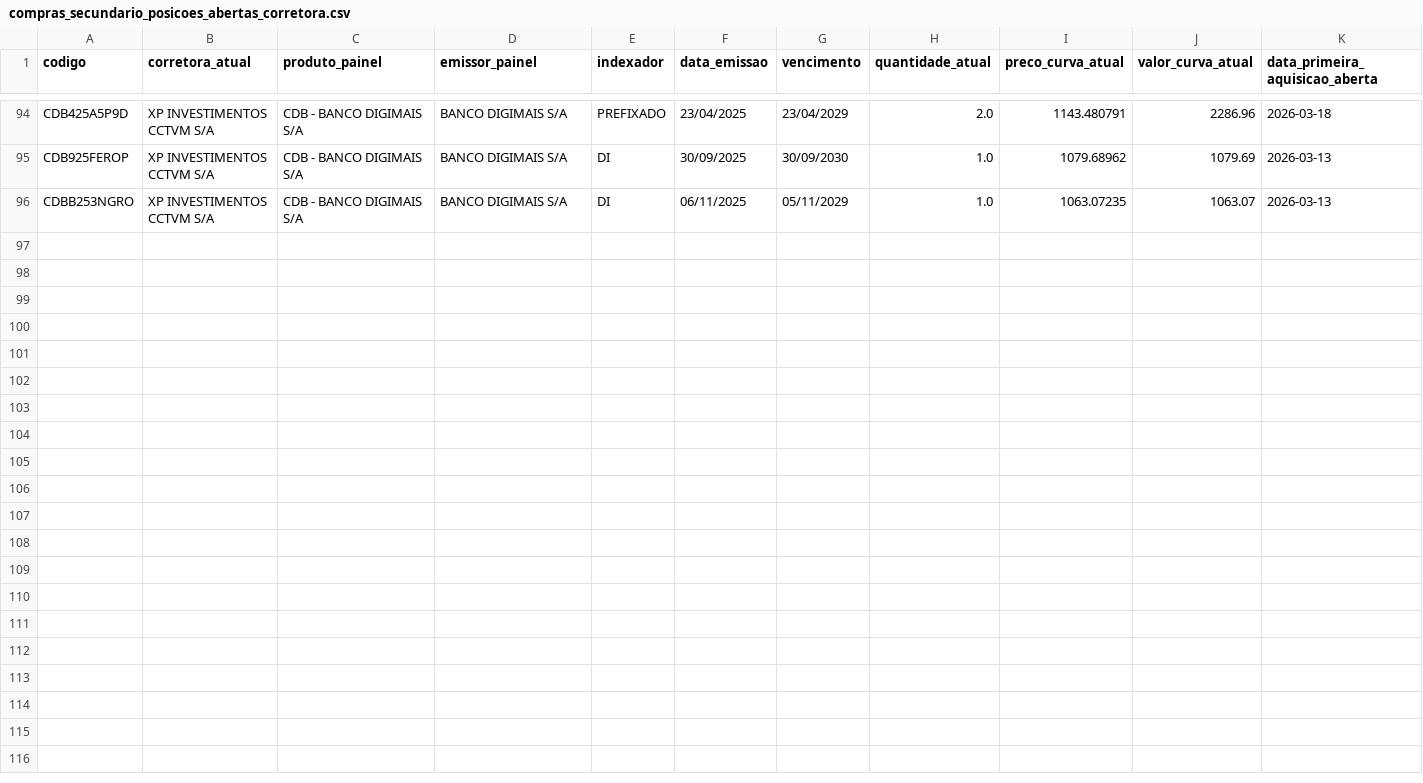
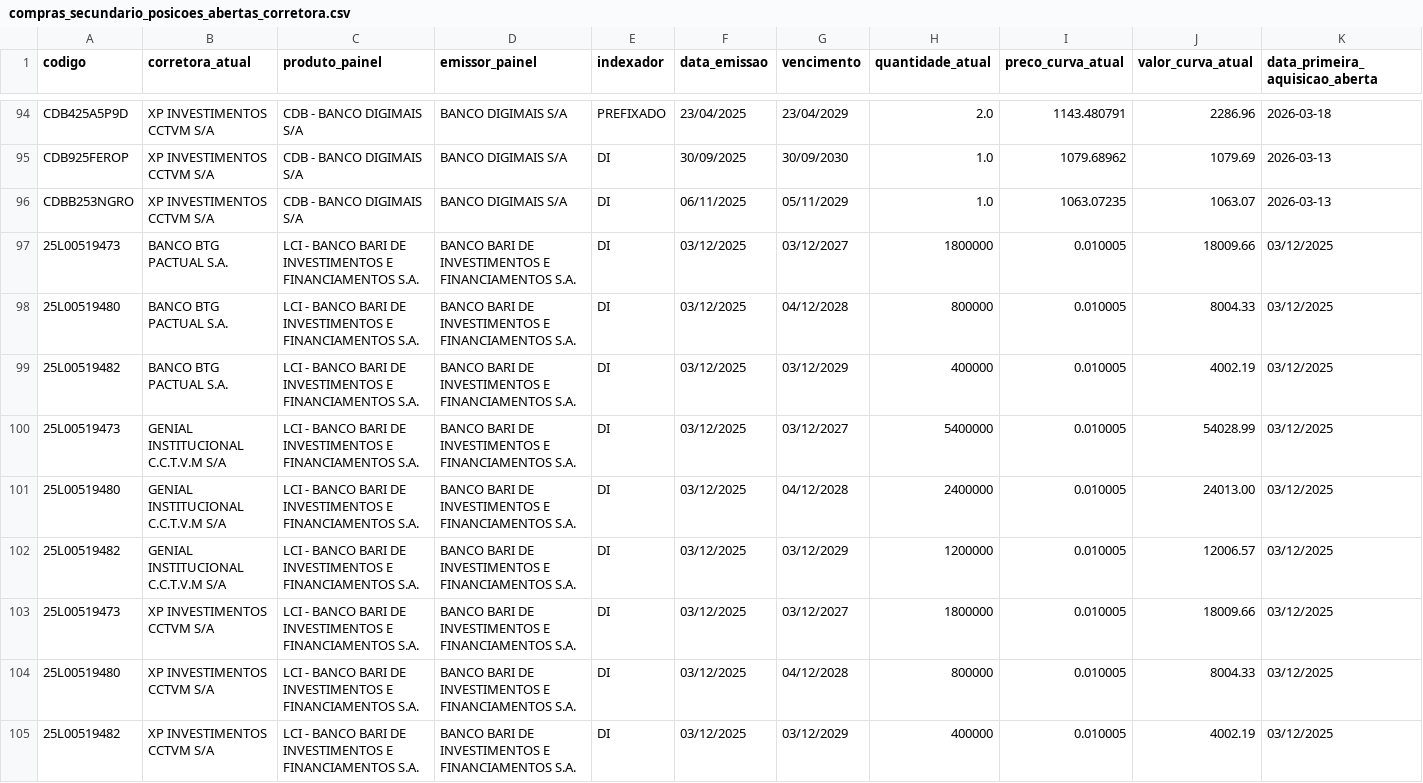
Before and after one commit to wandembergvrs/ativos, a CSV file: compras_secundario_posicoes_abertas_corretora.csv, drawn as a sheet; only a part is shown, gaps mark what is left out; rows hold the shown columns only; the diff names each change by its address in the sheet, - before the commit and + after, or states it on an @@ line.

Commit message:
Update compras_secundario_posicoes_abertas_corretora.csv

```diff
--- a/compras_secundario_posicoes_abertas_corretora.csv
+++ b/compras_secundario_posicoes_abertas_corretora.csv
+row 97: 25L00519473 | BANCO BTG PACTUAL S.A. | LCI - BANCO BARI DE INVESTIMENTOS E FINANCIAMENTOS S.A. | BANCO BARI DE INVESTIMENTOS E FINANCIAMENTOS S.A. | DI | 03/12/2025 | 03/12/2027 | 1800000 | 0.010005 | 18009.66 | 03/12/2025
+row 98: 25L00519480 | BANCO BTG PACTUAL S.A. | LCI - BANCO BARI DE INVESTIMENTOS E FINANCIAMENTOS S.A. | BANCO BARI DE INVESTIMENTOS E FINANCIAMENTOS S.A. | DI | 03/12/2025 | 04/12/2028 | 800000 | 0.010005 | 8004.33 | 03/12/2025
+row 99: 25L00519482 | BANCO BTG PACTUAL S.A. | LCI - BANCO BARI DE INVESTIMENTOS E FINANCIAMENTOS S.A. | BANCO BARI DE INVESTIMENTOS E FINANCIAMENTOS S.A. | DI | 03/12/2025 | 03/12/2029 | 400000 | 0.010005 | 4002.19 | 03/12/2025
+row 100: 25L00519473 | GENIAL INSTITUCIONAL C.C.T.V.M S/A | LCI - BANCO BARI DE INVESTIMENTOS E FINANCIAMENTOS S.A. | BANCO BARI DE INVESTIMENTOS E FINANCIAMENTOS S.A. | DI | 03/12/2025 | 03/12/2027 | 5400000 | 0.010005 | 54028.99 | 03/12/2025
+row 101: 25L00519480 | GENIAL INSTITUCIONAL C.C.T.V.M S/A | LCI - BANCO BARI DE INVESTIMENTOS E FINANCIAMENTOS S.A. | BANCO BARI DE INVESTIMENTOS E FINANCIAMENTOS S.A. | DI | 03/12/2025 | 04/12/2028 | 2400000 | 0.010005 | 24013.00 | 03/12/2025
+row 102: 25L00519482 | GENIAL INSTITUCIONAL C.C.T.V.M S/A | LCI - BANCO BARI DE INVESTIMENTOS E FINANCIAMENTOS S.A. | BANCO BARI DE INVESTIMENTOS E FINANCIAMENTOS S.A. | DI | 03/12/2025 | 03/12/2029 | 1200000 | 0.010005 | 12006.57 | 03/12/2025
+row 103: 25L00519473 | XP INVESTIMENTOS CCTVM S/A | LCI - BANCO BARI DE INVESTIMENTOS E FINANCIAMENTOS S.A. | BANCO BARI DE INVESTIMENTOS E FINANCIAMENTOS S.A. | DI | 03/12/2025 | 03/12/2027 | 1800000 | 0.010005 | 18009.66 | 03/12/2025
+row 104: 25L00519480 | XP INVESTIMENTOS CCTVM S/A | LCI - BANCO BARI DE INVESTIMENTOS E FINANCIAMENTOS S.A. | BANCO BARI DE INVESTIMENTOS E FINANCIAMENTOS S.A. | DI | 03/12/2025 | 04/12/2028 | 800000 | 0.010005 | 8004.33 | 03/12/2025
+row 105: 25L00519482 | XP INVESTIMENTOS CCTVM S/A | LCI - BANCO BARI DE INVESTIMENTOS E FINANCIAMENTOS S.A. | BANCO BARI DE INVESTIMENTOS E FINANCIAMENTOS S.A. | DI | 03/12/2025 | 03/12/2029 | 400000 | 0.010005 | 4002.19 | 03/12/2025
```
